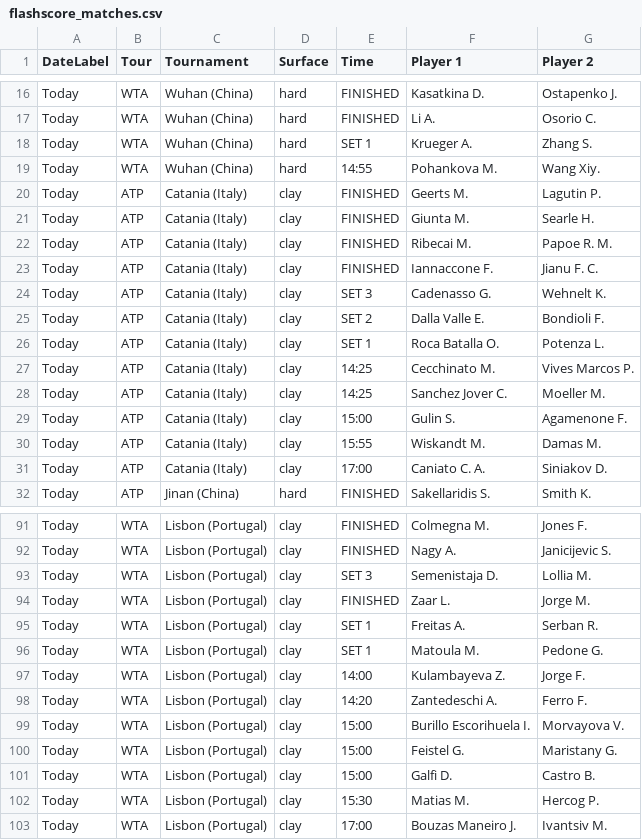
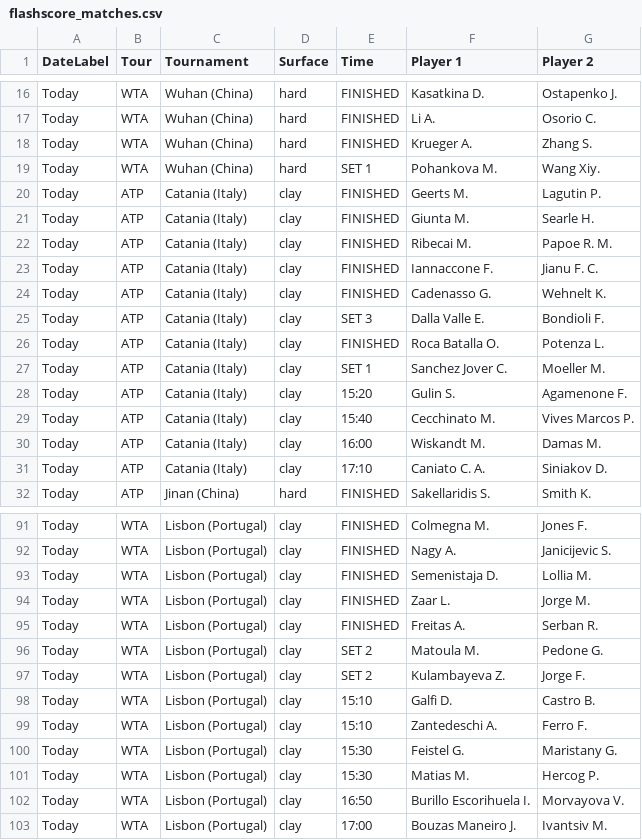
Before and after one commit to rajnakviliam/tennis-surface-elo, a CSV file: flashscore_matches.csv, drawn as a sheet; only a part is shown, gaps mark what is left out; the diff covers the shown part only.

```diff
--- a/flashscore_matches.csv
+++ b/flashscore_matches.csv
@@ -17,4 +17,4 @@ Today;WTA;Wuhan (China);hard;FINISHED;Kasatkina D.;Ostapenko J.
 Today;WTA;Wuhan (China);hard;FINISHED;Li A.;Osorio C.
-Today;WTA;Wuhan (China);hard;SET 1;Krueger A.;Zhang S.
-Today;WTA;Wuhan (China);hard;14:55;Pohankova M.;Wang Xiy.
+Today;WTA;Wuhan (China);hard;FINISHED;Krueger A.;Zhang S.
+Today;WTA;Wuhan (China);hard;SET 1;Pohankova M.;Wang Xiy.
 Today;ATP;Catania (Italy);clay;FINISHED;Geerts M.;Lagutin P.
@@ -23,10 +23,10 @@ Today;ATP;Catania (Italy);clay;FINISHED;Ribecai M.;Papoe R. M.
 Today;ATP;Catania (Italy);clay;FINISHED;Iannaccone F.;Jianu F. C.
-Today;ATP;Catania (Italy);clay;SET 3;Cadenasso G.;Wehnelt K.
-Today;ATP;Catania (Italy);clay;SET 2;Dalla Valle E.;Bondioli F.
-Today;ATP;Catania (Italy);clay;SET 1;Roca Batalla O.;Potenza L.
-Today;ATP;Catania (Italy);clay;14:25;Cecchinato M.;Vives Marcos P.
-Today;ATP;Catania (Italy);clay;14:25;Sanchez Jover C.;Moeller M.
-Today;ATP;Catania (Italy);clay;15:00;Gulin S.;Agamenone F.
-Today;ATP;Catania (Italy);clay;15:55;Wiskandt M.;Damas M.
-Today;ATP;Catania (Italy);clay;17:00;Caniato C. A.;Siniakov D.
+Today;ATP;Catania (Italy);clay;FINISHED;Cadenasso G.;Wehnelt K.
+Today;ATP;Catania (Italy);clay;SET 3;Dalla Valle E.;Bondioli F.
+Today;ATP;Catania (Italy);clay;FINISHED;Roca Batalla O.;Potenza L.
+Today;ATP;Catania (Italy);clay;SET 1;Sanchez Jover C.;Moeller M.
+Today;ATP;Catania (Italy);clay;15:20;Gulin S.;Agamenone F.
+Today;ATP;Catania (Italy);clay;15:40;Cecchinato M.;Vives Marcos P.
+Today;ATP;Catania (Italy);clay;16:00;Wiskandt M.;Damas M.
+Today;ATP;Catania (Italy);clay;17:10;Caniato C. A.;Siniakov D.
 Today;ATP;Jinan (China);hard;FINISHED;Sakellaridis S.;Smith K.
@@ -92,12 +92,12 @@ Today;WTA;Lisbon (Portugal);clay;FINISHED;Colmegna M.;Jones F.
 Today;WTA;Lisbon (Portugal);clay;FINISHED;Nagy A.;Janicijevic S.
-Today;WTA;Lisbon (Portugal);clay;SET 3;Semenistaja D.;Lollia M.
+Today;WTA;Lisbon (Portugal);clay;FINISHED;Semenistaja D.;Lollia M.
 Today;WTA;Lisbon (Portugal);clay;FINISHED;Zaar L.;Jorge M.
-Today;WTA;Lisbon (Portugal);clay;SET 1;Freitas A.;Serban R.
-Today;WTA;Lisbon (Portugal);clay;SET 1;Matoula M.;Pedone G.
-Today;WTA;Lisbon (Portugal);clay;14:00;Kulambayeva Z.;Jorge F.
-Today;WTA;Lisbon (Portugal);clay;14:20;Zantedeschi A.;Ferro F.
-Today;WTA;Lisbon (Portugal);clay;15:00;Burillo Escorihuela I.;Morvayova V.
-Today;WTA;Lisbon (Portugal);clay;15:00;Feistel G.;Maristany G.
-Today;WTA;Lisbon (Portugal);clay;15:00;Galfi D.;Castro B.
+Today;WTA;Lisbon (Portugal);clay;FINISHED;Freitas A.;Serban R.
+Today;WTA;Lisbon (Portugal);clay;SET 2;Matoula M.;Pedone G.
+Today;WTA;Lisbon (Portugal);clay;SET 2;Kulambayeva Z.;Jorge F.
+Today;WTA;Lisbon (Portugal);clay;15:10;Galfi D.;Castro B.
+Today;WTA;Lisbon (Portugal);clay;15:10;Zantedeschi A.;Ferro F.
+Today;WTA;Lisbon (Portugal);clay;15:30;Feistel G.;Maristany G.
 Today;WTA;Lisbon (Portugal);clay;15:30;Matias M.;Hercog P.
+Today;WTA;Lisbon (Portugal);clay;16:50;Burillo Escorihuela I.;Morvayova V.
 Today;WTA;Lisbon (Portugal);clay;17:00;Bouzas Maneiro J.;Ivantsiv M.
```
Also changed, not shown: 9 added rows, 3 removed rows and 67 edited cells elsewhere in this file.
